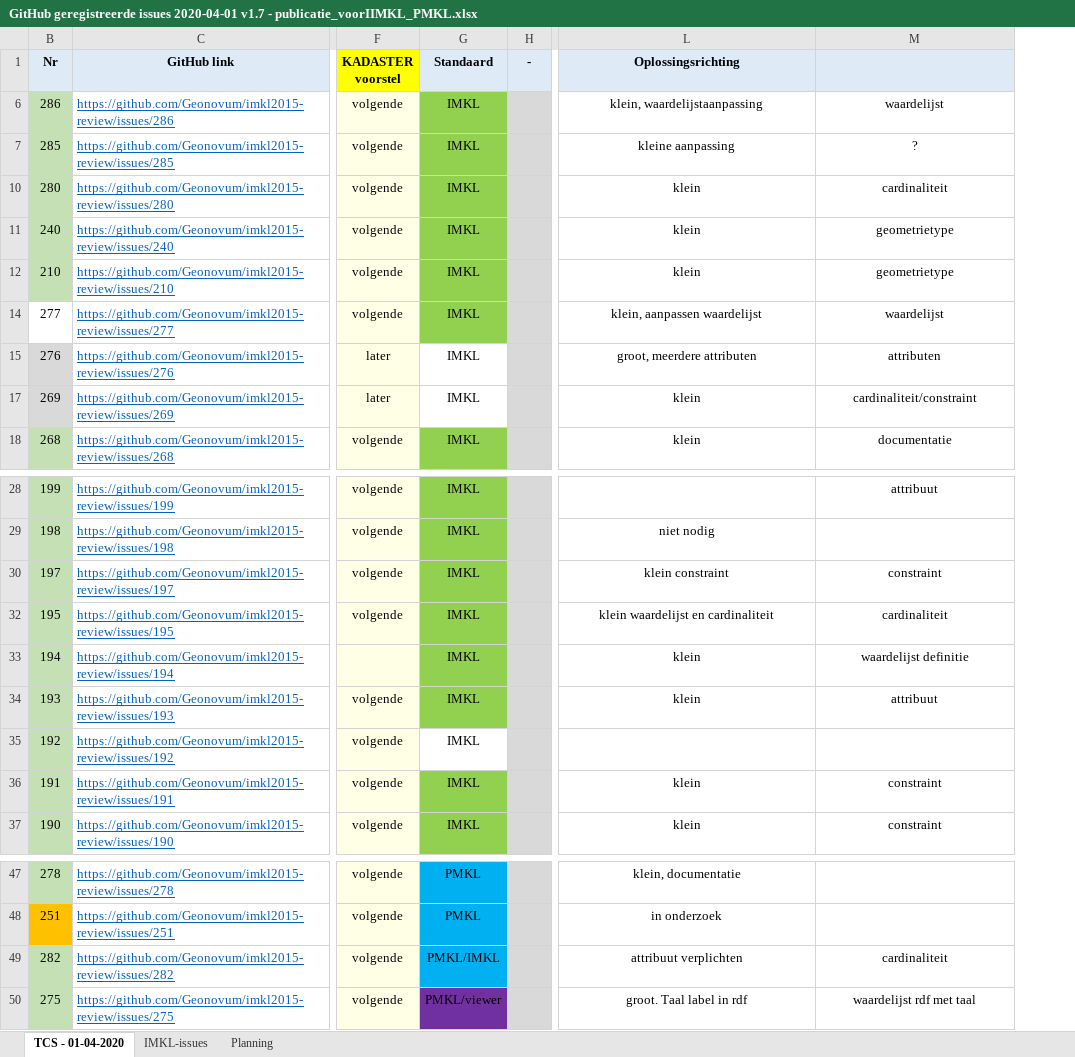
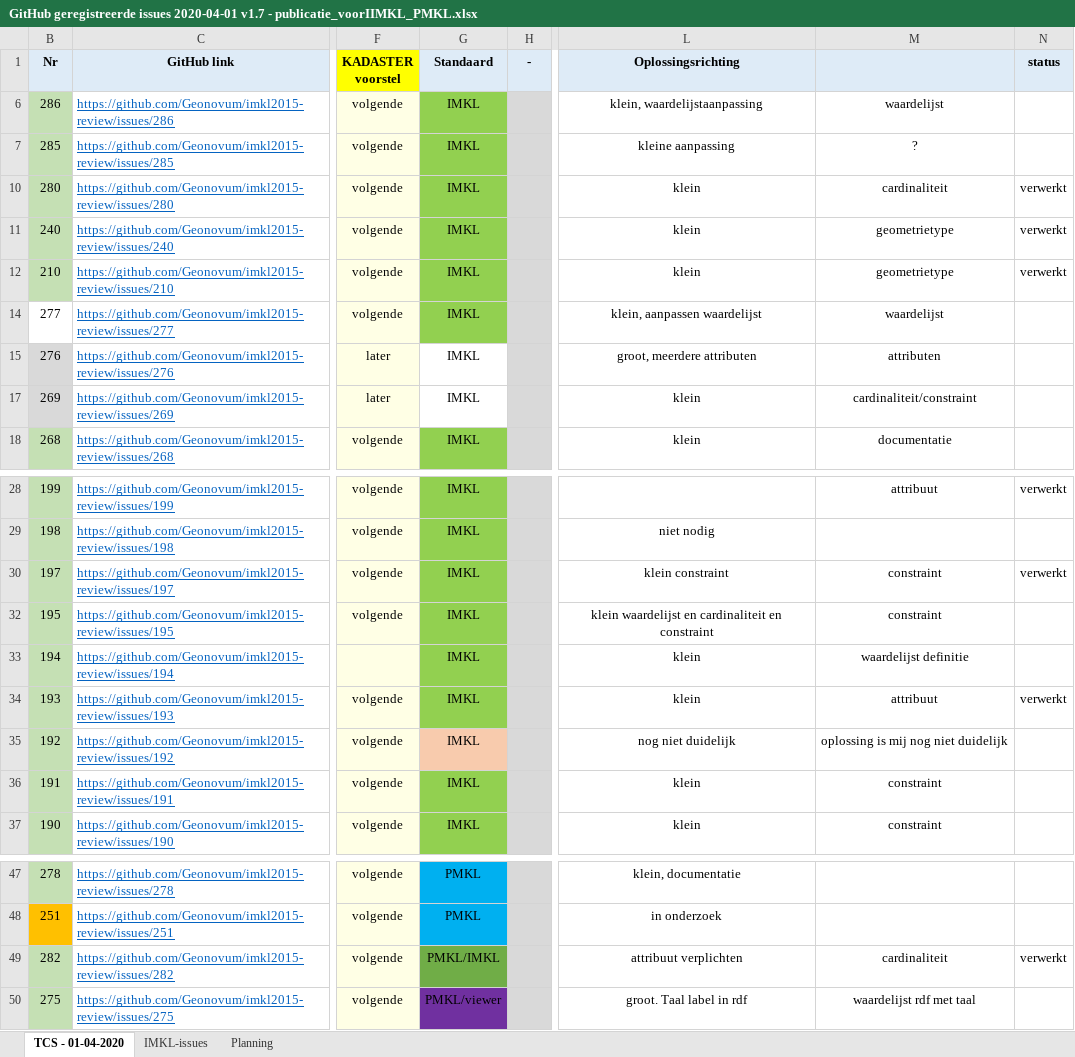
Before and after one commit to Geonovum/imkl2015-review, an Excel workbook: beheer van issues/GitHub geregistreerde issues 2020-04-01 v1.7 - publicatie_voorIIMKL_PMKL.xlsx, sheet TCS - 01-04-2020, drawn as a sheet; only a part is shown, gaps mark what is left out; values as stored, in another font and other column widths than the file's, no borders; the diff names each change by its address in the sheet, - before the commit and + after, or states it on an @@ line.

Commit message:
Update GitHub geregistreerde issues 2020-04-01 v1.7 - publicatie_voorIIMKL_PMKL.xlsx

```diff
--- a/beheer van issues/GitHub geregistreerde issues 2020-04-01 v1.7 - publicatie_voorIIMKL_PMKL.xlsx (sheet TCS - 01-04-2020)
+++ b/beheer van issues/GitHub geregistreerde issues 2020-04-01 v1.7 - publicatie_voorIIMKL_PMKL.xlsx (sheet TCS - 01-04-2020)
+column N (status), rows 10-12: all verwerkt; rows 28-34: verwerkt |  | verwerkt |  |  | verwerkt; row 49: verwerkt
-L32 (Oplossingsrichting): klein waardelijst en cardinaliteit
+L32 (Oplossingsrichting): klein waardelijst en cardinaliteit en constraint
-M32: cardinaliteit
+M32: constraint
-G35 fill: none
+G35 fill: #F8CBAD
-L35 (Oplossingsrichting): (empty)
+L35 (Oplossingsrichting): nog niet duidelijk
-M35: (empty)
+M35: oplossing is mij nog niet duidelijk
-G49 fill: #00B0F0
+G49 fill: #70AD47
```
